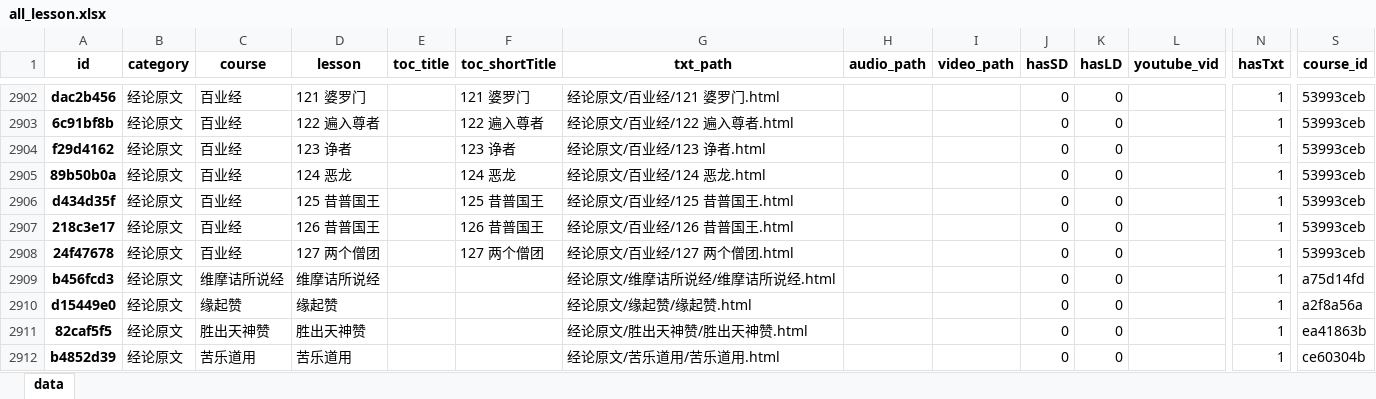
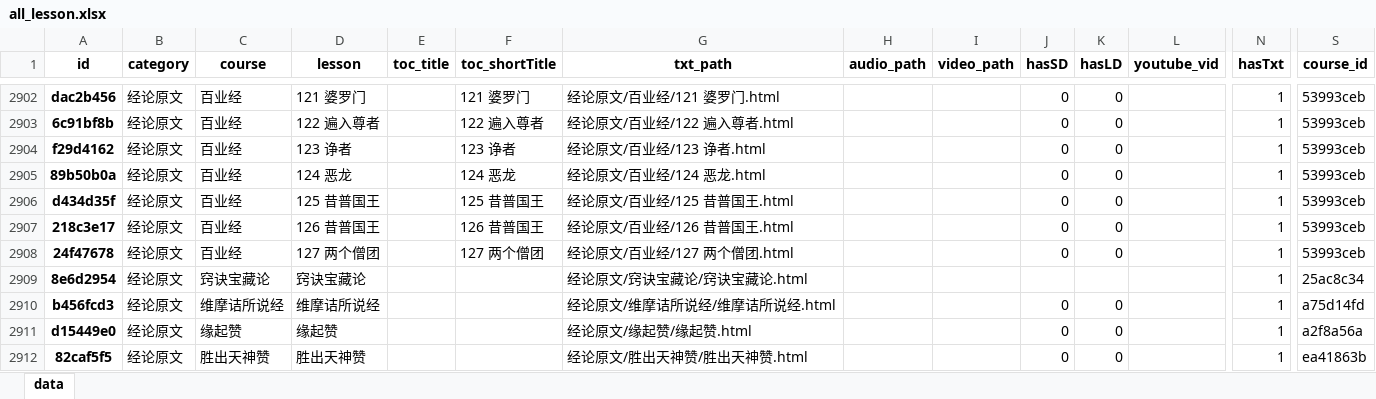
Before and after one commit to hliuleo/lamatxt, an Excel workbook: all_lesson.xlsx, sheet data, drawn as a sheet; only a part is shown, gaps mark what is left out; the shorter side is filled out with more unchanged rows; values as stored, in another font and other column widths than the file's, no borders; rows hold the shown columns only; the diff names each change by its address in the sheet, - before the commit and + after, or states it on an @@ line.

Commit message:
update data

```diff
--- a/all_lesson.xlsx (sheet data)
+++ b/all_lesson.xlsx (sheet data)
+row 2909: 8e6d2954 | 经论原文 | 窍诀宝藏论 | 窍诀宝藏论 |  |  | 经论原文/窍诀宝藏论/窍诀宝藏论.html |  |  |  |  |  | 1 | 25ac8c34
```
Also changed, not shown: all_course.xlsx, 2 other files.
